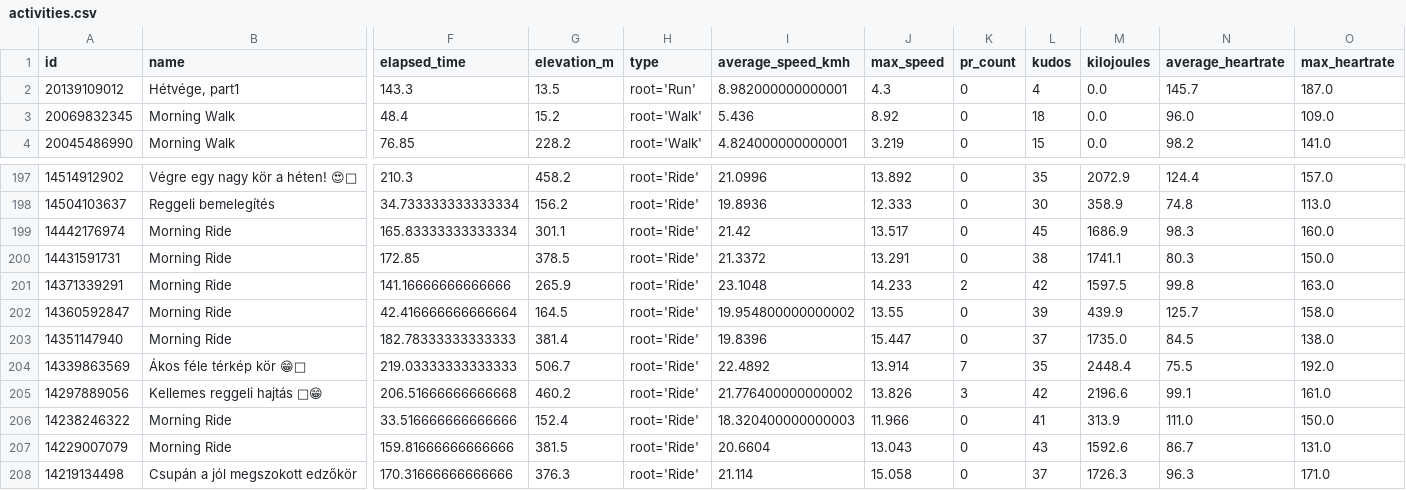
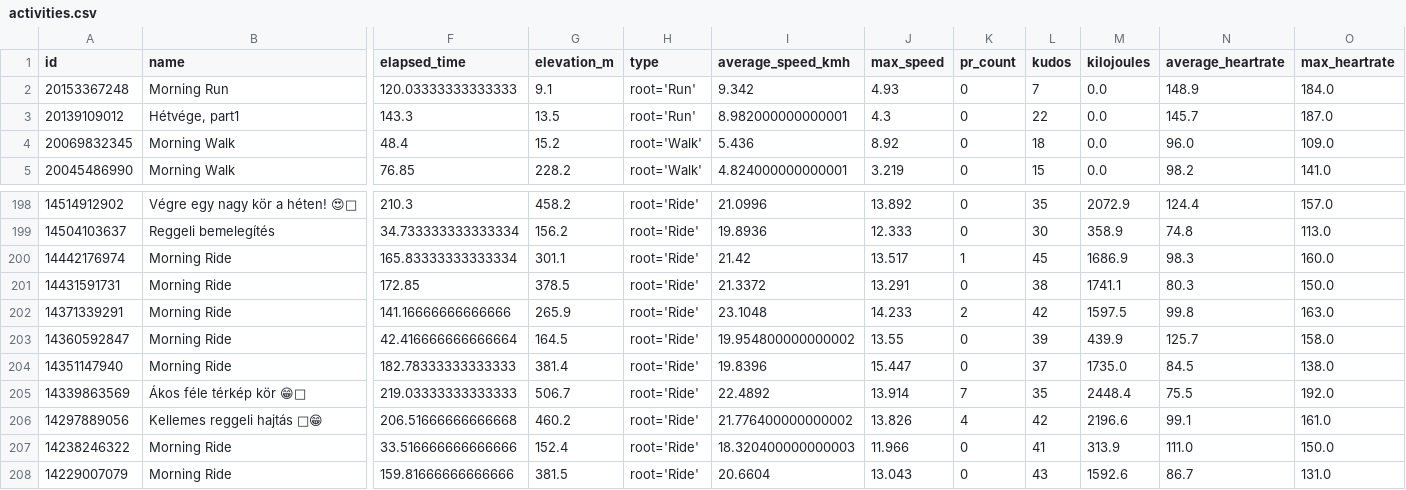
Before and after one commit to ak91hu/ModernHumbleBragDashboard, a CSV file: data/activities.csv, drawn as a sheet; only a part is shown, gaps mark what is left out; the shorter side is filled out with more unchanged rows; addresses are those after the commit; rows hold the shown columns only; the diff names each change by its address in the sheet, - before the commit and + after, or states it on an @@ line.

Commit message:
Auto-update Strava data

```diff
--- a/data/activities.csv
+++ b/data/activities.csv
+row 2: 20153367248 | Morning Run | 120.03333333333333 | 9.1 | root='Run' | 9.342 | 4.93 | 0 | 7 | 0.0 | 148.9 | 184.0
-L3 (kudos): 4
+L3 (kudos): 22
-K200 (pr_count): 0
+K200 (pr_count): 1
-K206 (pr_count): 3
+K206 (pr_count): 4
```
